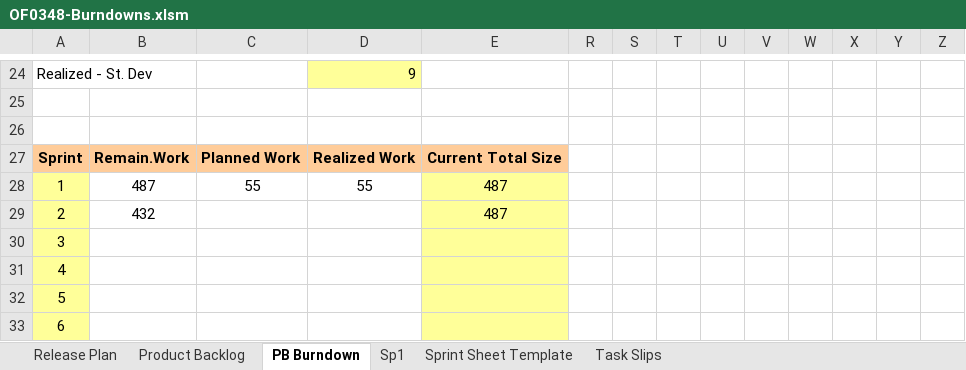
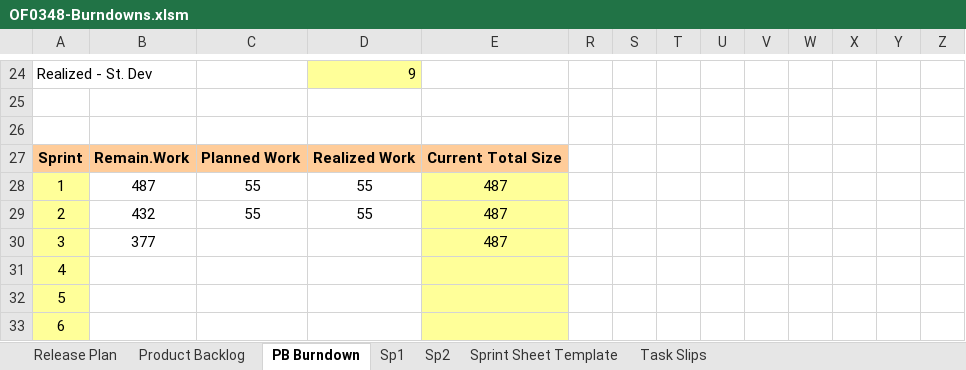
Before and after one commit to MarceloAros/OF0348-Docs, an Excel workbook: OF0348-Burndowns.xlsm, sheet PB Burndown, drawn as a sheet; only a part is shown, gaps mark what is left out; values as stored, in another font and other column widths than the file's, no borders; charts and pictures and conditional formats not drawn; the diff names each change by its address in the sheet, - before the commit and + after, or states it on an @@ line.

```diff
--- a/OF0348-Burndowns.xlsm (sheet PB Burndown)
+++ b/OF0348-Burndowns.xlsm (sheet PB Burndown)
+sheet tab: Sp2
-C29: (empty)
+C29: 55
-D29: (empty)
+D29: 55
-B30: (empty)
+B30: 377
-E30: (empty)
+E30: 487
```
Also changed, not shown: sheet Release Plan, sheet Product Backlog, sheet Sp1, hidden cells, charts or pictures, OF0348-RISKS.xlsx, OP0348-HU.xlsx, 3 other files.
